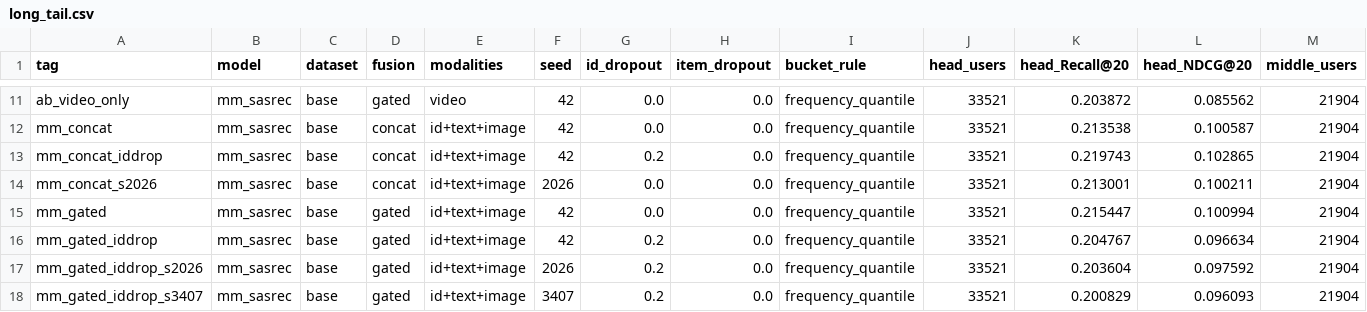
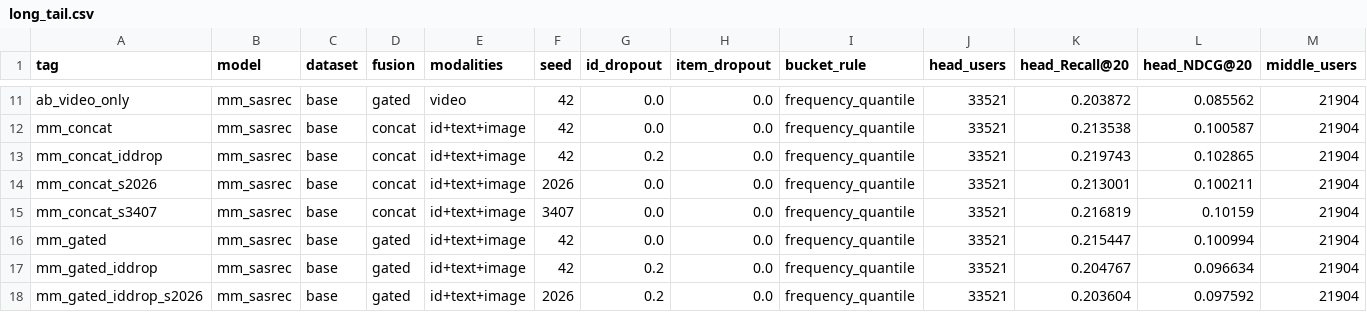
Before and after one commit to Idiotyevsky/MMRec, a CSV file: results/tables/long_tail.csv, drawn as a sheet; only a part is shown, gaps mark what is left out; the shorter side is filled out with more unchanged rows; rows hold the shown columns only; the diff names each change by its address in the sheet, - before the commit and + after, or states it on an @@ line.

```diff
--- a/results/tables/long_tail.csv
+++ b/results/tables/long_tail.csv
+row 15: mm_concat_s3407 | mm_sasrec | base | concat | id+text+image | 3407 | 0.0 | 0.0 | frequency_quantile | 33521 | 0.216819 | 0.10159 | 21904
```
Also changed, not shown: results/tables/ablation.csv, results/tables/overall.csv, 6 other files.
